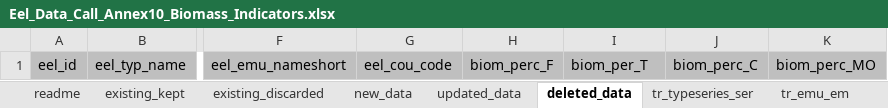
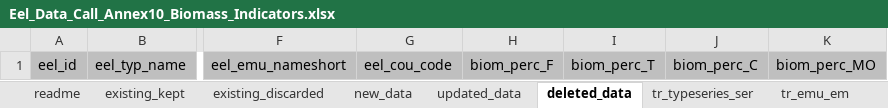
Before and after one commit to ices-eg/wg_WGEEL, an Excel workbook: data/datacall_template/00template/Eel_Data_Call_Annex10_Biomass_Indicators.xlsx, sheet deleted_data, drawn as a sheet; only a part is shown, gaps mark what is left out; values as stored, in another font and other column widths than the file's, no borders; charts and pictures not drawn; the diff names each change by its address in the sheet, - before the commit and + after, or states it on an @@ line.

```diff
--- a/data/datacall_template/00template/Eel_Data_Call_Annex10_Biomass_Indicators.xlsx (sheet deleted_data)
+++ b/data/datacall_template/00template/Eel_Data_Call_Annex10_Biomass_Indicators.xlsx (sheet deleted_data)
-I1: biom_per_T
+I1: biom_perc_T
```
Also changed, not shown: sheet updated_data, data/datacall_template/00template/Eel_Data_Call_Annex11_Mortality_rates.xlsx.
